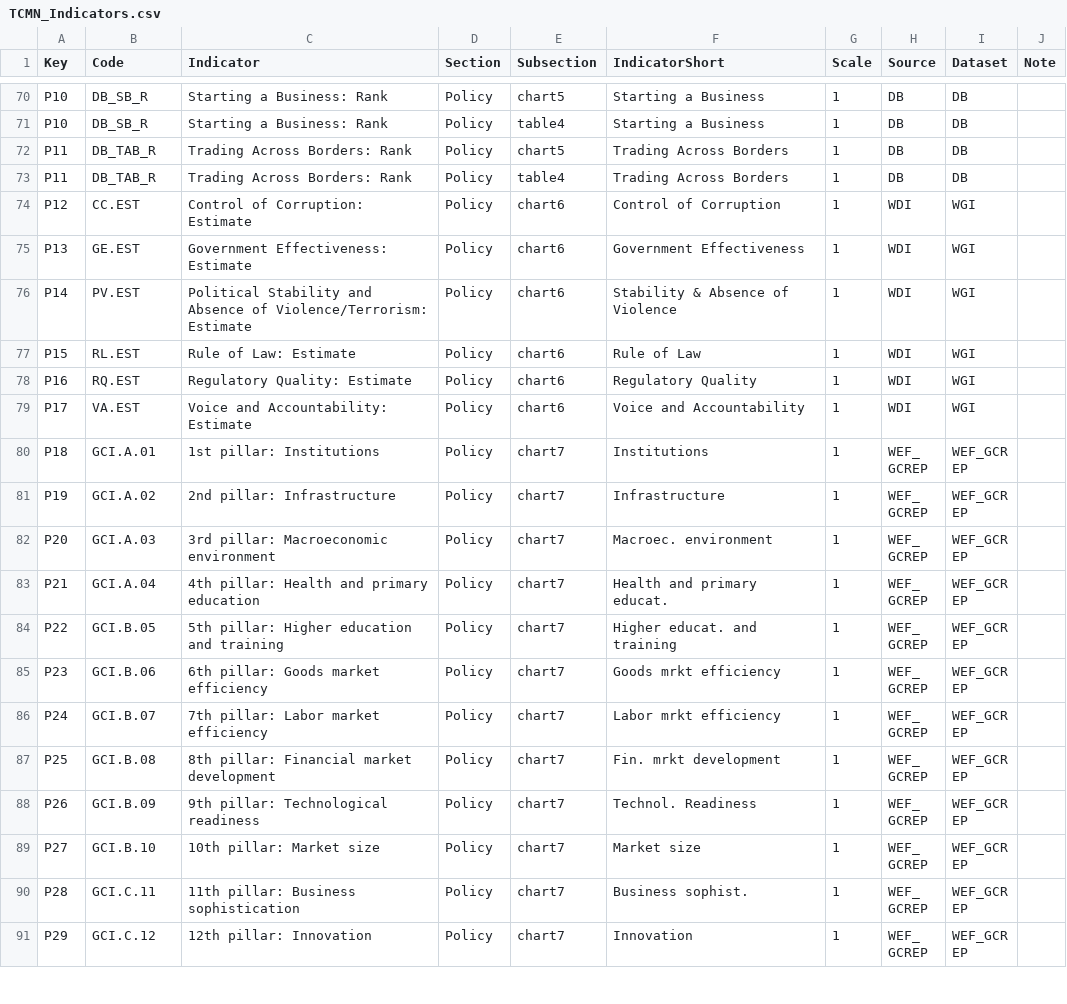
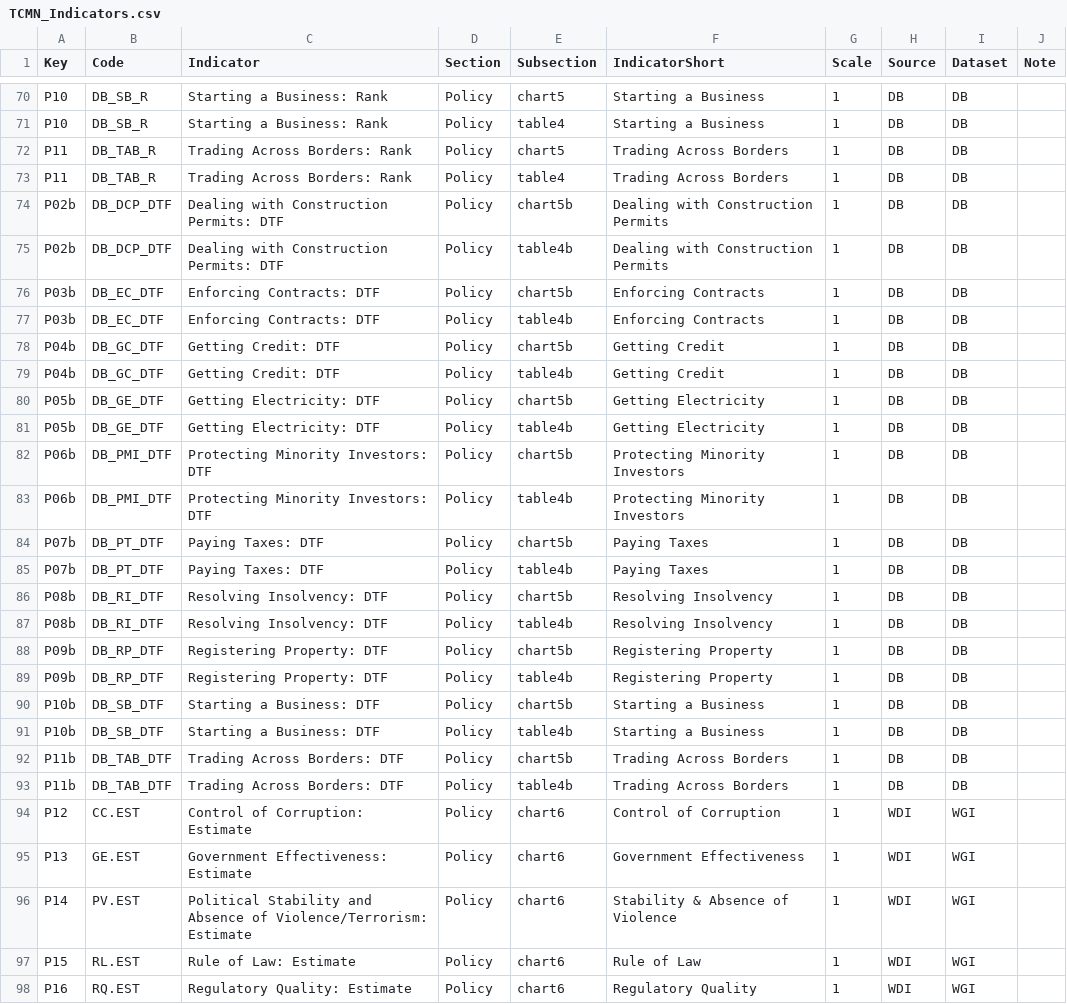
Before and after one commit to asRodelgo/shinyTCMN, a CSV file: data/TCMN_Indicators.csv, drawn as a sheet; only a part is shown, gaps mark what is left out; the shorter side is filled out with more unchanged rows.

Commit message:
Added DTF to DB table

```diff
--- a/data/TCMN_Indicators.csv
+++ b/data/TCMN_Indicators.csv
@@ -73,2 +73,22 @@ P11,DB_TAB_R,Trading Across Borders: Rank,Policy,chart5,Trading Across Borders,1
 P11,DB_TAB_R,Trading Across Borders: Rank,Policy,table4,Trading Across Borders,1,DB,DB,
+P02b,DB_DCP_DTF,Dealing with Construction Permits: DTF,Policy,chart5b,Dealing with Construction Permits,1,DB,DB,
+P02b,DB_DCP_DTF,Dealing with Construction Permits: DTF,Policy,table4b,Dealing with Construction Permits,1,DB,DB,
+P03b,DB_EC_DTF,Enforcing Contracts: DTF,Policy,chart5b,Enforcing Contracts,1,DB,DB,
+P03b,DB_EC_DTF,Enforcing Contracts: DTF,Policy,table4b,Enforcing Contracts,1,DB,DB,
+P04b,DB_GC_DTF,Getting Credit: DTF,Policy,chart5b,Getting Credit,1,DB,DB,
+P04b,DB_GC_DTF,Getting Credit: DTF,Policy,table4b,Getting Credit,1,DB,DB,
+P05b,DB_GE_DTF,Getting Electricity: DTF,Policy,chart5b,Getting Electricity,1,DB,DB,
+P05b,DB_GE_DTF,Getting Electricity: DTF,Policy,table4b,Getting Electricity,1,DB,DB,
+P06b,DB_PMI_DTF,Protecting Minority Investors: DTF,Policy,chart5b,Protecting Minority Investors,1,DB,DB,
+P06b,DB_PMI_DTF,Protecting Minority Investors: DTF,Policy,table4b,Protecting Minority Investors,1,DB,DB,
+P07b,DB_PT_DTF,Paying Taxes: DTF,Policy,chart5b,Paying Taxes,1,DB,DB,
+P07b,DB_PT_DTF,Paying Taxes: DTF,Policy,table4b,Paying Taxes,1,DB,DB,
+P08b,DB_RI_DTF,Resolving Insolvency: DTF,Policy,chart5b,Resolving Insolvency,1,DB,DB,
+P08b,DB_RI_DTF,Resolving Insolvency: DTF,Policy,table4b,Resolving Insolvency,1,DB,DB,
+P09b,DB_RP_DTF,Registering Property: DTF,Policy,chart5b,Registering Property,1,DB,DB,
+P09b,DB_RP_DTF,Registering Property: DTF,Policy,table4b,Registering Property,1,DB,DB,
+P10b,DB_SB_DTF,Starting a Business: DTF,Policy,chart5b,Starting a Business,1,DB,DB,
+P10b,DB_SB_DTF,Starting a Business: DTF,Policy,table4b,Starting a Business,1,DB,DB,
+P11b,DB_TAB_DTF,Trading Across Borders: DTF,Policy,chart5b,Trading Across Borders,1,DB,DB,
+P11b,DB_TAB_DTF,Trading Across Borders: DTF,Policy,table4b,Trading Across Borders,1,DB,DB,
 P12,CC.EST,Control of Corruption: Estimate,Policy,chart6,Control of Corruption,1,WDI,WGI,
```
Also changed, not shown: data/Planneddocuments.csv, data/SCDCPFdocuments.csv, 3 other files.
